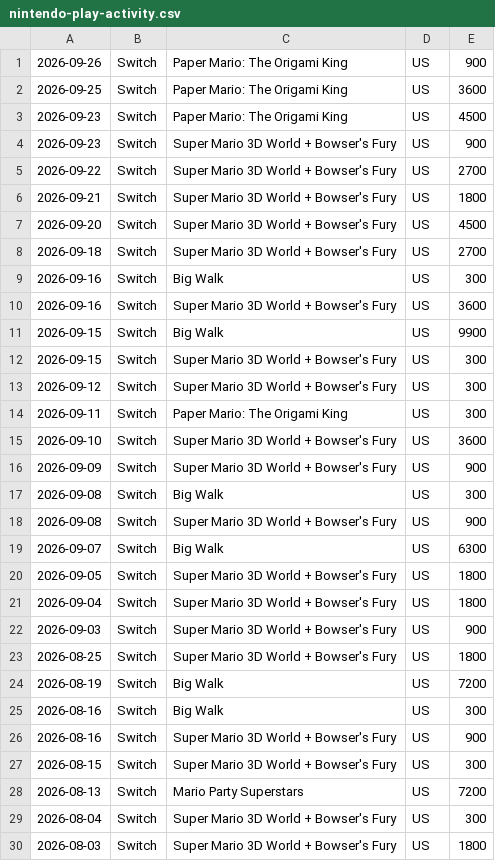
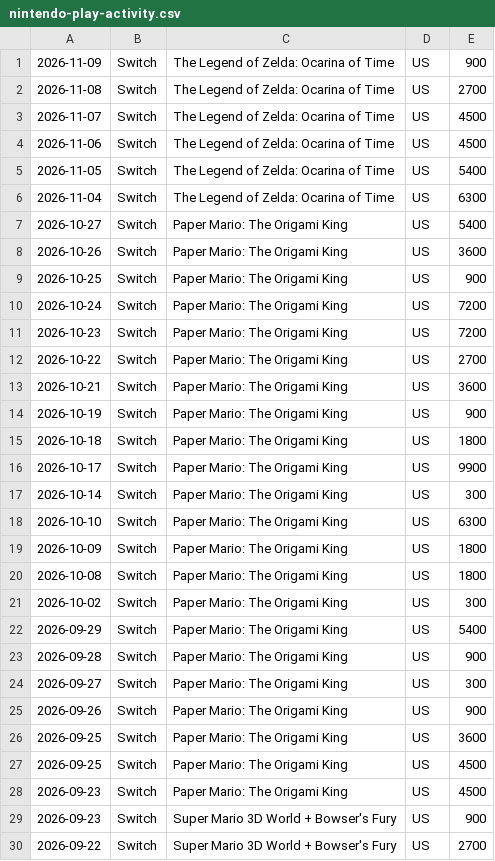
Before and after one commit to sethmlarson/nintendo-play-activity-ocr, a CSV file: nintendo-play-activity.csv, drawn as a sheet; only a part is shown; the shorter side is filled out with more unchanged rows.

```diff
--- a/nintendo-play-activity.csv
+++ b/nintendo-play-activity.csv
@@ -1,3 +1,28 @@
+2026-11-09,Switch,The Legend of Zelda: Ocarina of Time,US,900
+2026-11-08,Switch,The Legend of Zelda: Ocarina of Time,US,2700
+2026-11-07,Switch,The Legend of Zelda: Ocarina of Time,US,4500
+2026-11-06,Switch,The Legend of Zelda: Ocarina of Time,US,4500
+2026-11-05,Switch,The Legend of Zelda: Ocarina of Time,US,5400
+2026-11-04,Switch,The Legend of Zelda: Ocarina of Time,US,6300
+2026-10-27,Switch,Paper Mario: The Origami King,US,5400
+2026-10-26,Switch,Paper Mario: The Origami King,US,3600
+2026-10-25,Switch,Paper Mario: The Origami King,US,900
+2026-10-24,Switch,Paper Mario: The Origami King,US,7200
+2026-10-23,Switch,Paper Mario: The Origami King,US,7200
+2026-10-22,Switch,Paper Mario: The Origami King,US,2700
+2026-10-21,Switch,Paper Mario: The Origami King,US,3600
+2026-10-19,Switch,Paper Mario: The Origami King,US,900
+2026-10-18,Switch,Paper Mario: The Origami King,US,1800
+2026-10-17,Switch,Paper Mario: The Origami King,US,9900
+2026-10-14,Switch,Paper Mario: The Origami King,US,300
+2026-10-10,Switch,Paper Mario: The Origami King,US,6300
+2026-10-09,Switch,Paper Mario: The Origami King,US,1800
+2026-10-08,Switch,Paper Mario: The Origami King,US,1800
+2026-10-02,Switch,Paper Mario: The Origami King,US,300
+2026-09-29,Switch,Paper Mario: The Origami King,US,5400
+2026-09-28,Switch,Paper Mario: The Origami King,US,900
+2026-09-27,Switch,Paper Mario: The Origami King,US,300
 2026-09-26,Switch,Paper Mario: The Origami King,US,900
 2026-09-25,Switch,Paper Mario: The Origami King,US,3600
+2026-09-25,Switch,Paper Mario: The Origami King,US,4500
 2026-09-23,Switch,Paper Mario: The Origami King,US,4500
```
Also changed, not shown: 2 other files.
